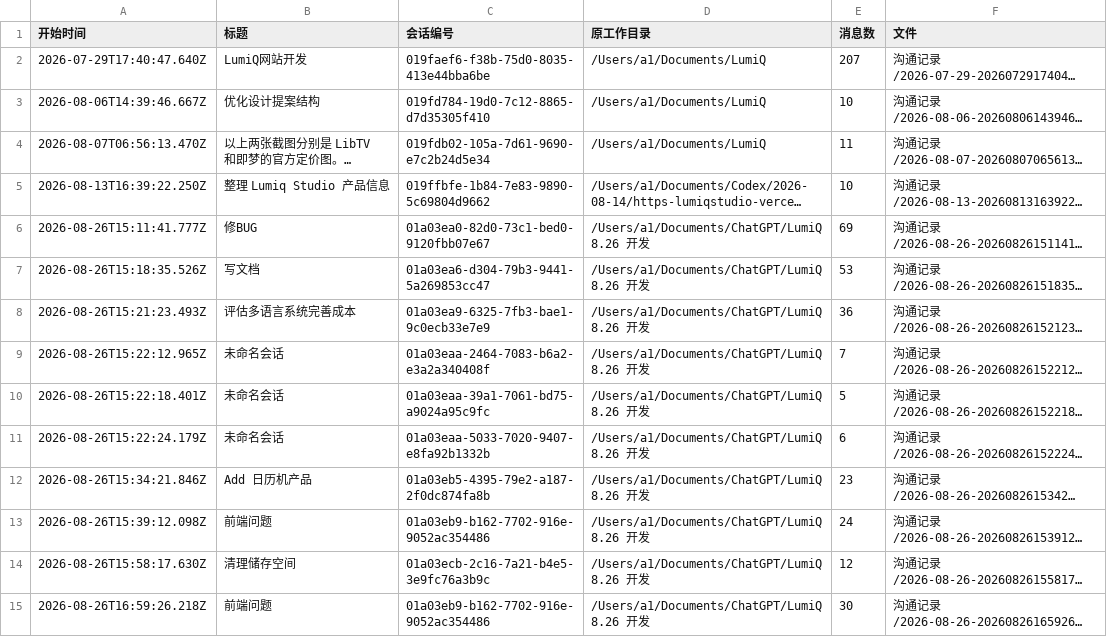
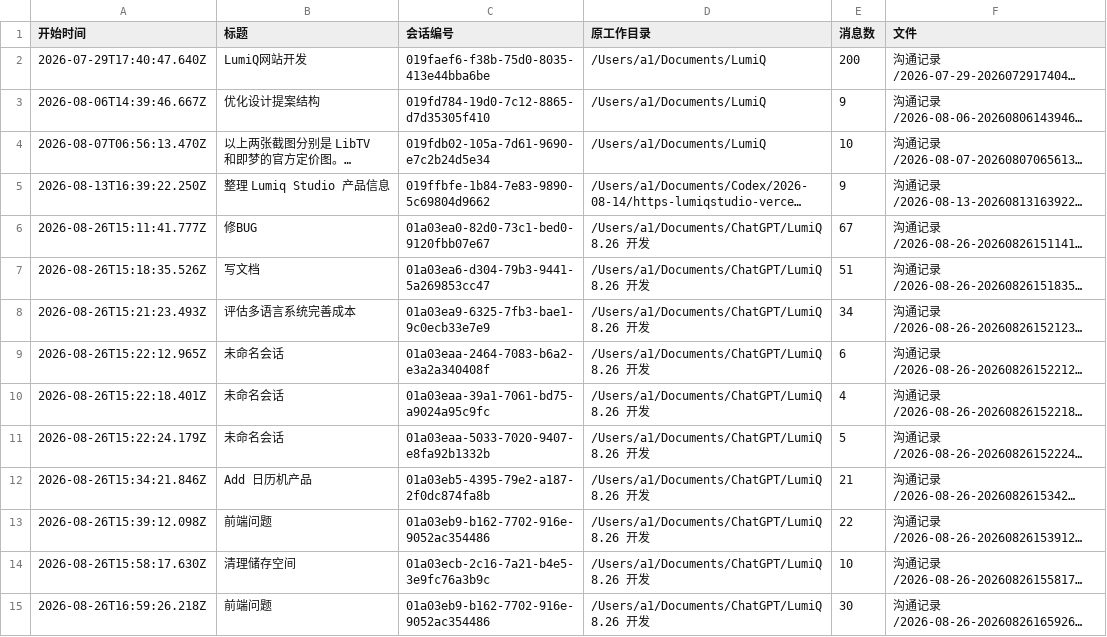
Before and after one commit to huangbai-AI/lumiq-parallax-collab, a TSV file: 沟通记录/会话索引.tsv, drawn as a sheet; only a part is shown; long unchanged cells end in …; the diff covers the shown part only; the diff names each change by its address in the sheet, - before the commit and + after, or states it on an @@ line.

```diff
--- a/沟通记录/会话索引.tsv
+++ b/沟通记录/会话索引.tsv
-E2 (消息数): 207
+E2 (消息数): 200
-E3 (消息数): 10
+E3 (消息数): 9
-E4 (消息数): 11
+E4 (消息数): 10
-E5 (消息数): 10
+E5 (消息数): 9
-E6 (消息数): 69
+E6 (消息数): 67
-E7 (消息数): 53
+E7 (消息数): 51
-E8 (消息数): 36
+E8 (消息数): 34
-E9 (消息数): 7
+E9 (消息数): 6
-E10 (消息数): 5
+E10 (消息数): 4
-E11 (消息数): 6
+E11 (消息数): 5
-E12 (消息数): 23
+E12 (消息数): 21
-E13 (消息数): 24
+E13 (消息数): 22
-E14 (消息数): 12
+E14 (消息数): 10
```
Also changed, not shown: 24 edited cells elsewhere in this file, 迁移清单.tsv, 38 other files.
